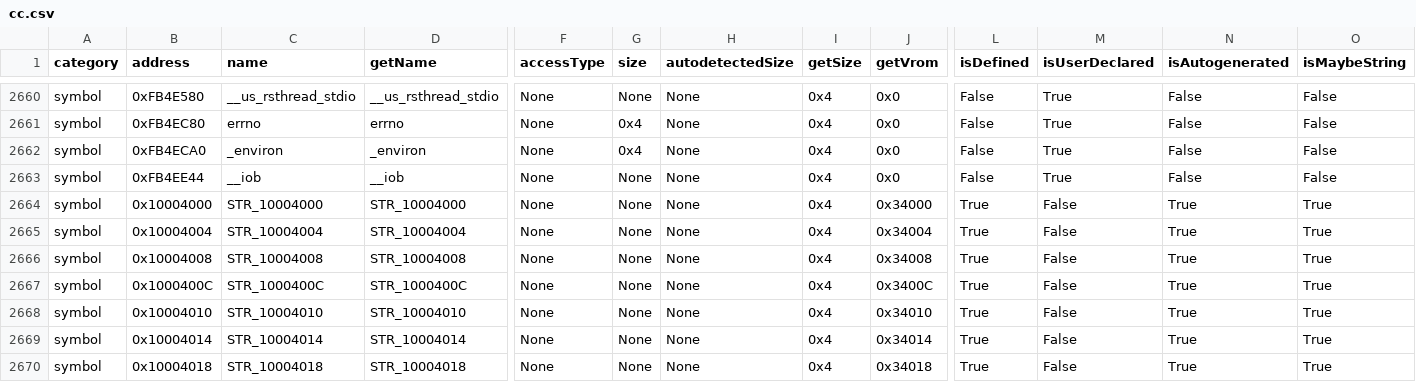
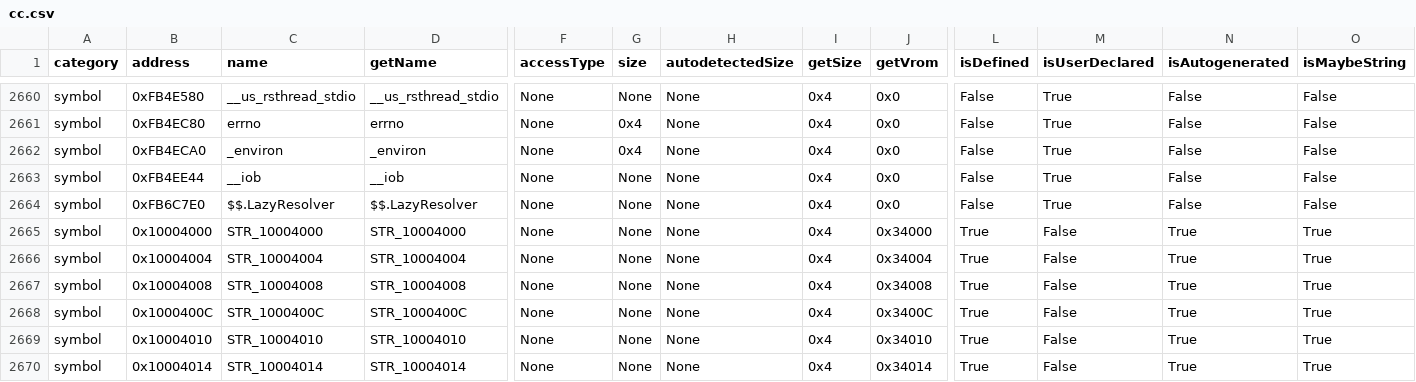
Before and after one commit to decompals/ido-matching-decomp, a CSV file: context/7.1/cc.csv, drawn as a sheet; only a part is shown, gaps mark what is left out; the shorter side is filled out with more unchanged rows; rows hold the shown columns only; the diff names each change by its address in the sheet, - before the commit and + after, or states it on an @@ line.

```diff
--- a/context/7.1/cc.csv
+++ b/context/7.1/cc.csv
+row 2664: symbol | 0xFB6C7E0 | $$.LazyResolver | $$.LazyResolver | None | None | None | 0x4 | 0x0 | False | True | False | False
```
Also changed, not shown: 2 other files.
